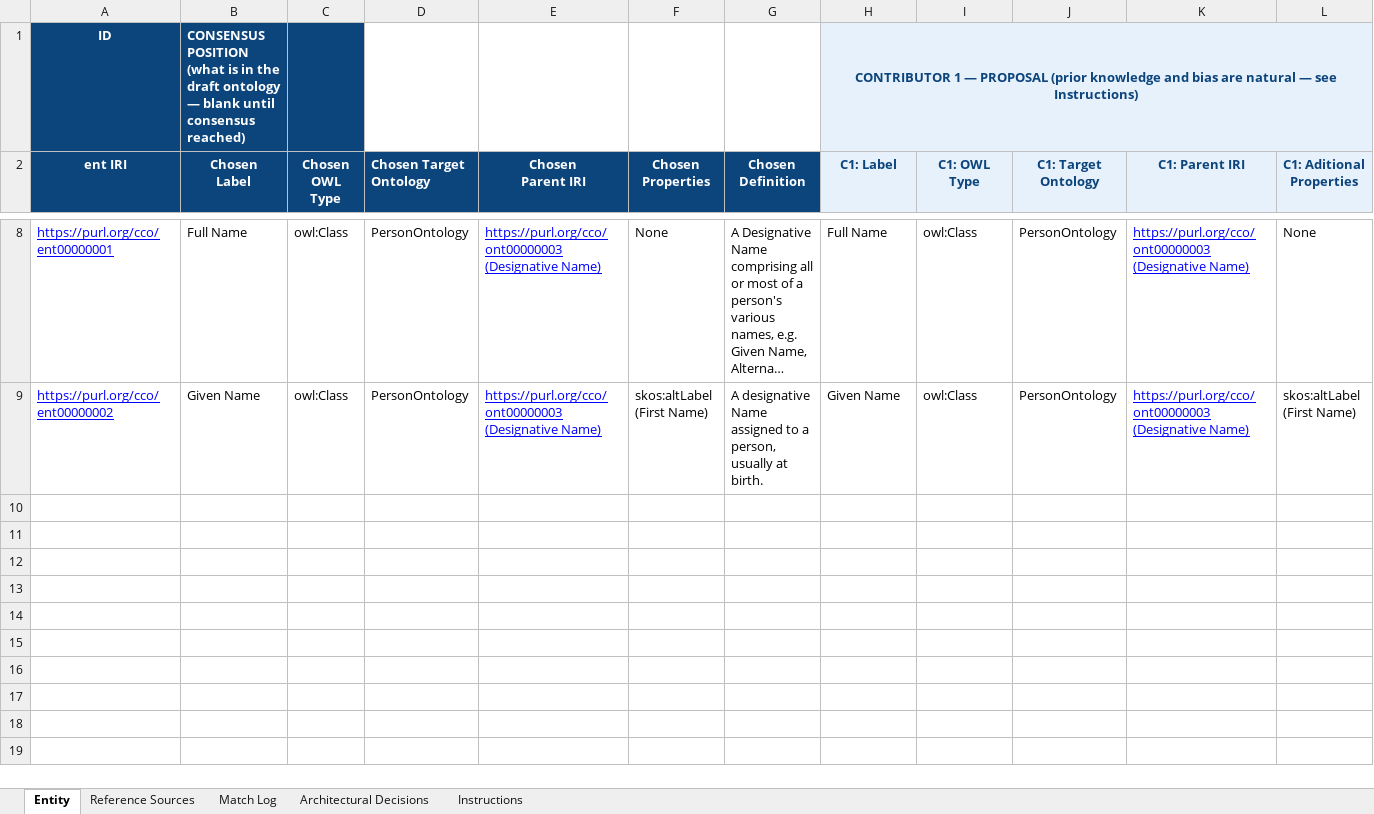
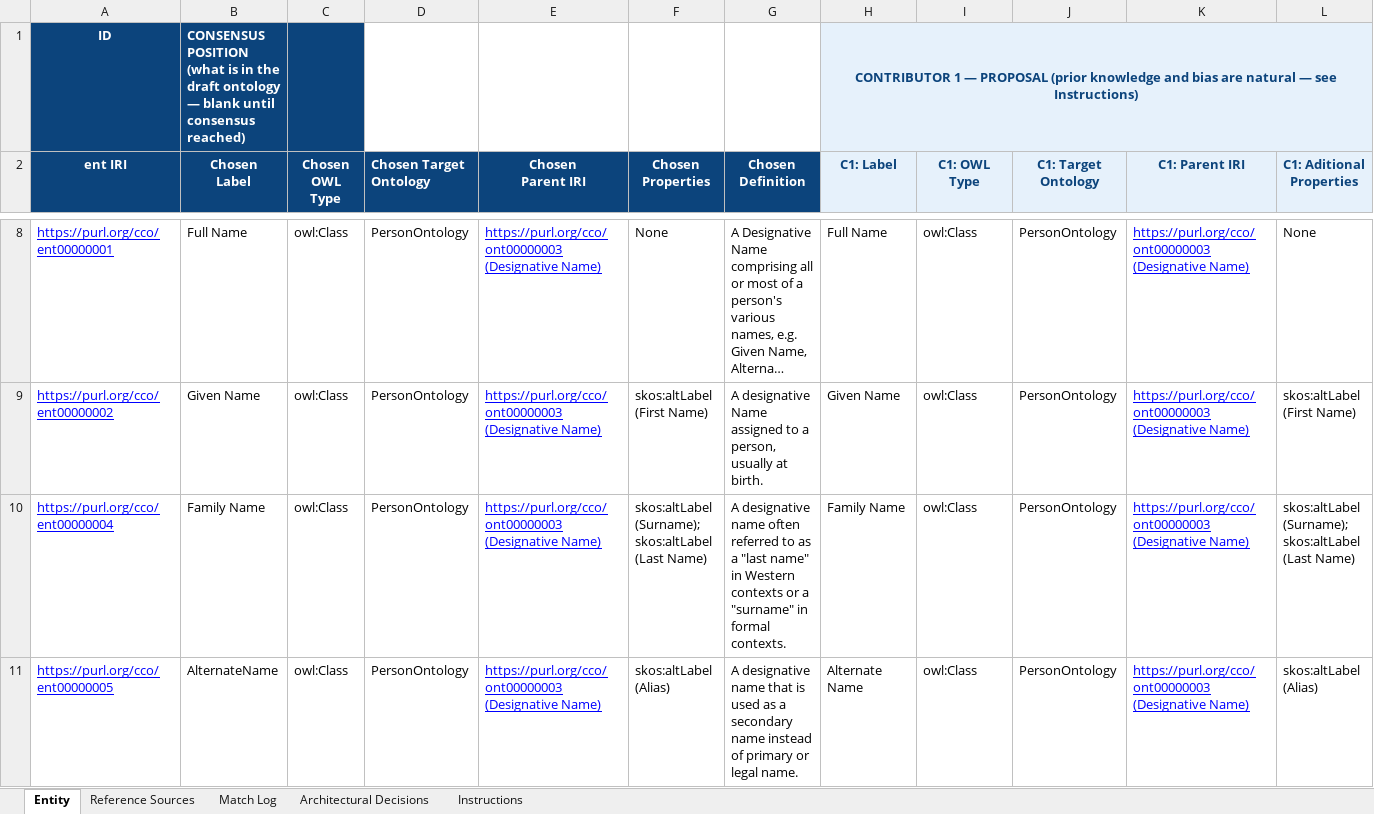
Before and after one commit to cco-domains/cco-domains, an Excel workbook: qms/QMS_HAOD.xlsx, sheet Entity, drawn as a sheet; only a part is shown, gaps mark what is left out; long unchanged cells end in …; values as stored, in another font and other column widths than the file's, no borders; rows hold the shown columns only; the diff names each change by its address in the sheet, - before the commit and + after, or states it on an @@ line.

Commit message:
Add files via upload
Added row for Family Name

```diff
--- a/qms/QMS_HAOD.xlsx (sheet Entity)
+++ b/qms/QMS_HAOD.xlsx (sheet Entity)
+row 10: https://purl.org/cco/ent00000004 | Family Name | owl:Class | PersonOntology | https://purl.org/cco/ont00000003 (Designative Name) | skos:altLabel (Surname); skos:altLabel (Last Name) | A designative name often referred to as a "last name" in Western contexts or a "surname" in formal contexts. | Family Name | owl:Class | PersonOntology | https://purl.org/cco/ont00000003 (Designative Name) | skos:altLabel (Surname); skos:altLabel (Last Name)
+row 11: https://purl.org/cco/ent00000005 | AlternateName | owl:Class | PersonOntology | https://purl.org/cco/ont00000003 (Designative Name) | skos:altLabel (Alias) | A designative name that is used as a secondary name instead of primary or legal name. | Alternate Name | owl:Class | PersonOntology | https://purl.org/cco/ont00000003 (Designative Name) | skos:altLabel (Alias)
```
